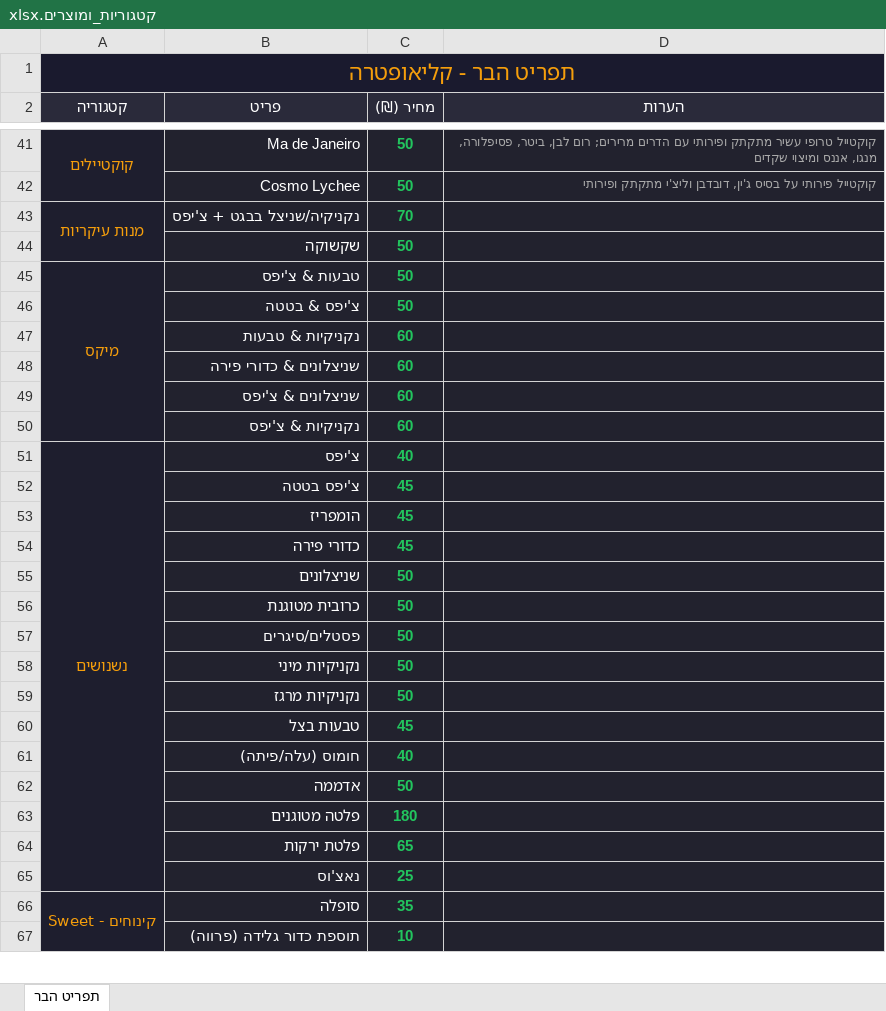
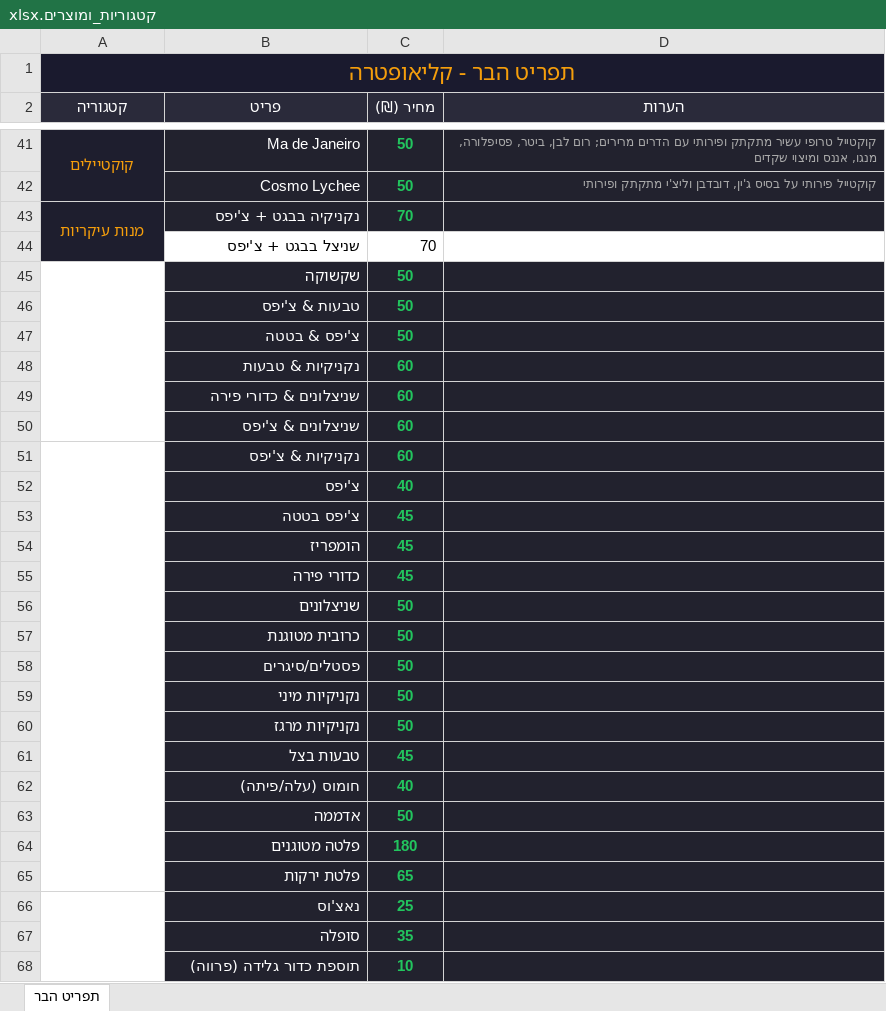
Before and after one commit to HARTY8891/orderbar, an Excel workbook: קטגוריות_ומוצרים.xlsx, sheet תפריט הבר, drawn as a sheet; only a part is shown, gaps mark what is left out; values as stored, in another font and other column widths than the file's, no borders; removed rows and columns are numbered as before the commit, all else as after; the diff covers the shown part only; the diff names each change by its address in the sheet, - before the commit and + after, or states it on an @@ line.

Commit message:
Add files via upload

```diff
--- a/קטגוריות_ומוצרים.xlsx (sheet תפריט הבר)
+++ b/קטגוריות_ומוצרים.xlsx (sheet תפריט הבר)
-A43:A44 merged
+A43:A44 merged
-B43 (פריט): נקניקיה/שניצל בבגט + צ'יפס
+B43 (פריט): נקניקיה בבגט + צ'יפס
+row 44:  | שניצל בבגט + צ'יפס | 70
+A45:A50 merged
-A46 (קטגוריה): מיקס
+A46 (קטגוריה): (empty)
-A45:A50 merged
+A51:A65 merged
-A52 (קטגוריה): נשנושים
+A52 (קטגוריה): (empty)
-A51:A65 merged
+A66:A72 merged
-A67 (קטגוריה): Sweet - קינוחים
+A67 (קטגוריה): (empty)
-A66:A72 merged
```
Also changed, not shown: 1 edited cell and merged cells elsewhere in this sheet.
